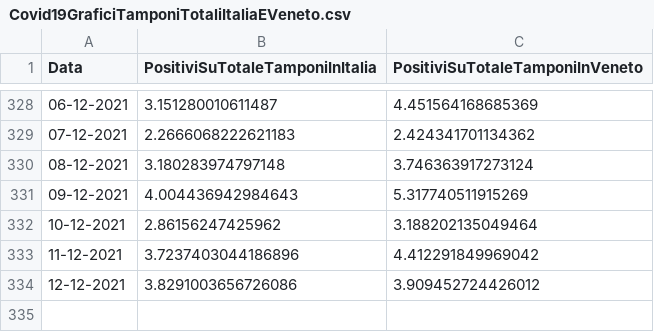
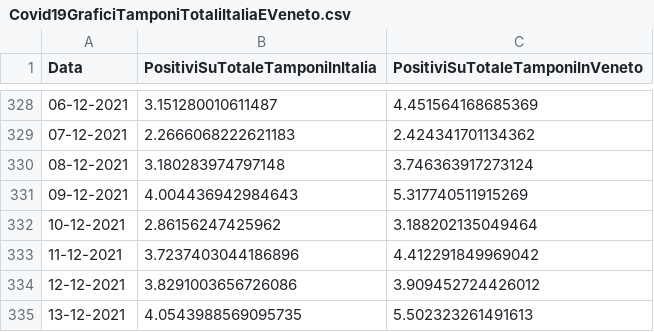
Before and after one commit to DigitalChriAri/Covid, a CSV file: Covid19GraficiTamponiTotaliItaliaEVeneto.csv, drawn as a sheet; only a part is shown, gaps mark what is left out; the diff names each change by its address in the sheet, - before the commit and + after, or states it on an @@ line.

```diff
--- a/Covid19GraficiTamponiTotaliItaliaEVeneto.csv
+++ b/Covid19GraficiTamponiTotaliItaliaEVeneto.csv
+row 335: 13-12-2021 | 4.0543988569095735 | 5.502323261491613
```
Also changed, not shown: Covid19GraficiItaliaEVeneto.csv.
